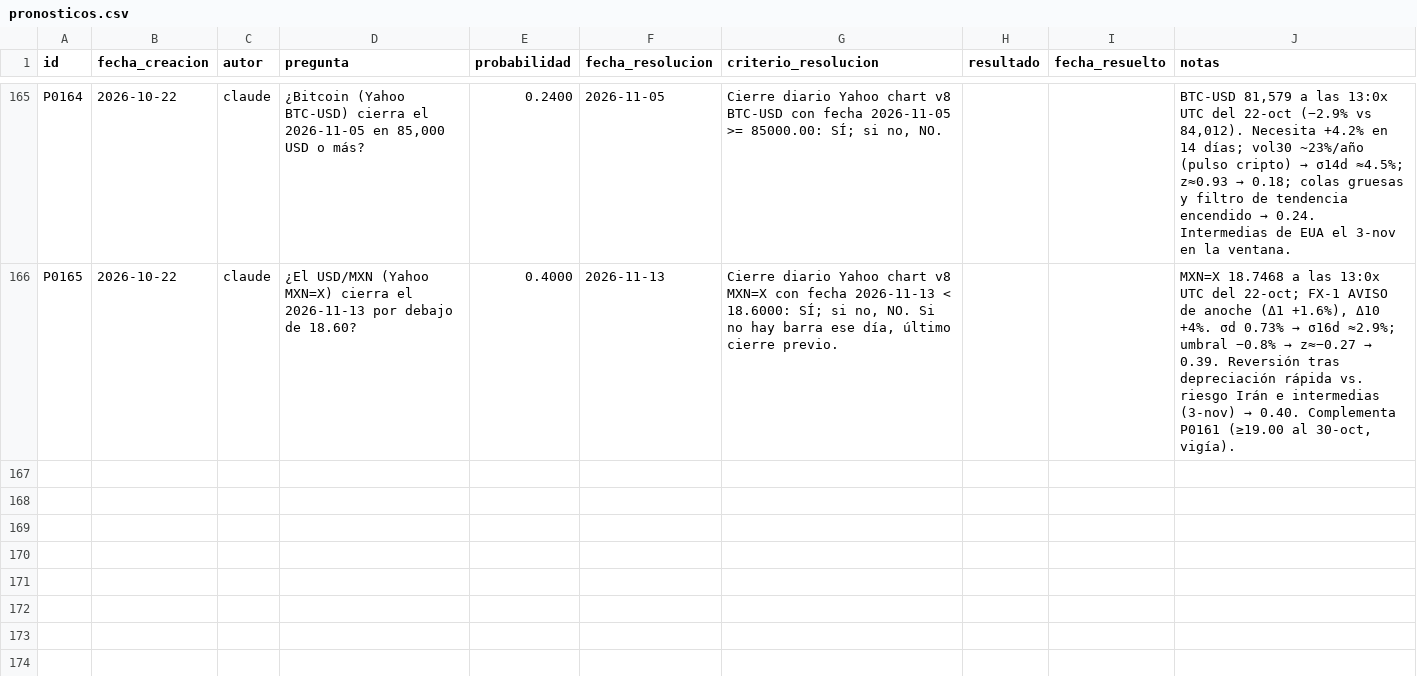
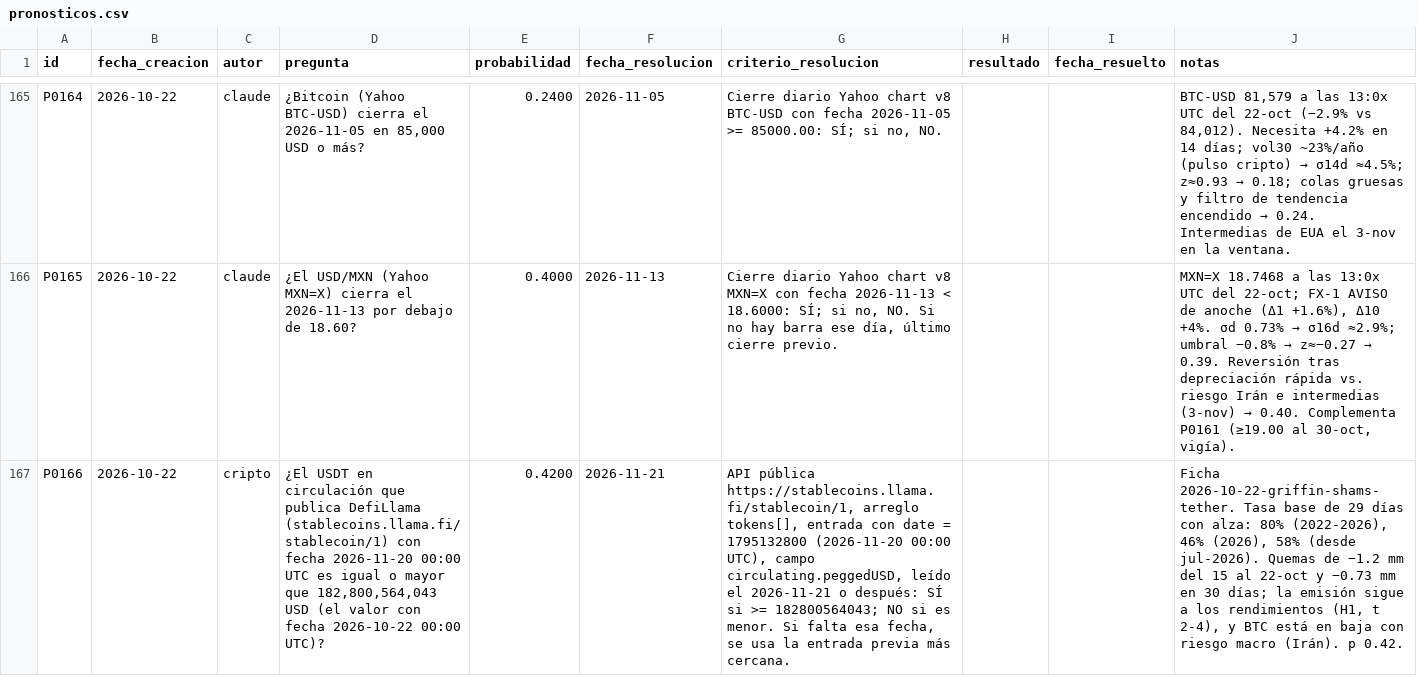
Before and after one commit to izurieta77/New1, a CSV file: bitacora/pronosticos.csv, drawn as a sheet; only a part is shown, gaps mark what is left out; the diff names each change by its address in the sheet, - before the commit and + after, or states it on an @@ line.

```diff
--- a/bitacora/pronosticos.csv
+++ b/bitacora/pronosticos.csv
+row 167: P0166 | 2026-10-22 | cripto | ¿El USDT en circulación que publica DefiLlama (stablecoins.llama.fi/stablecoin/1) con fecha 2026-11-20 00:00 UTC es igual o mayor que 182,800,564,043 USD (el valor con fecha 2026-10-22 00:00 UTC)? | 0.4200 | 2026-11-21 | API pública https://stablecoins.llama.fi/stablecoin/1, arreglo tokens[], entrada con date = 1795132800 (2026-11-20 00:00 UTC), campo circulating.peggedUSD, leído el 2026-11-21 o después: SÍ si >= 182800564043; NO si es menor. Si falta esa fecha, se usa la entrada previa más cercana. |  |  | Ficha 2026-10-22-griffin-shams-tether. Tasa base de 29 días con alza: 80% (2022-2026), 46% (2026), 58% (desde jul-2026). Quemas de −1.2 mm del 15 al 22-oct y −0.73 mm en 30 días; la emisión sigue a los rendimientos (H1, t 2-4), y BTC está en baja con riesgo macro (Irán). p 0.42.
```
Also changed, not shown: conocimiento/estado-de-dominio.csv, 7 other files.
